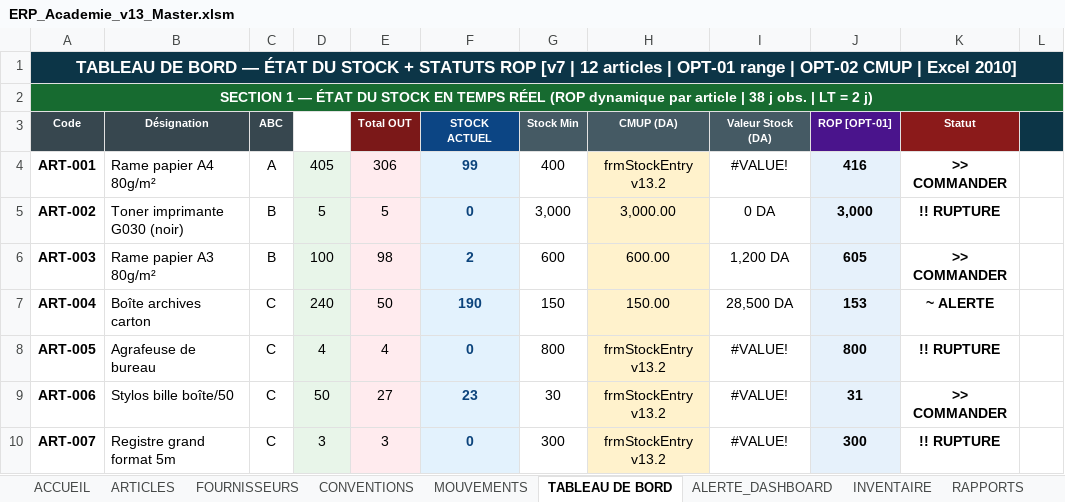
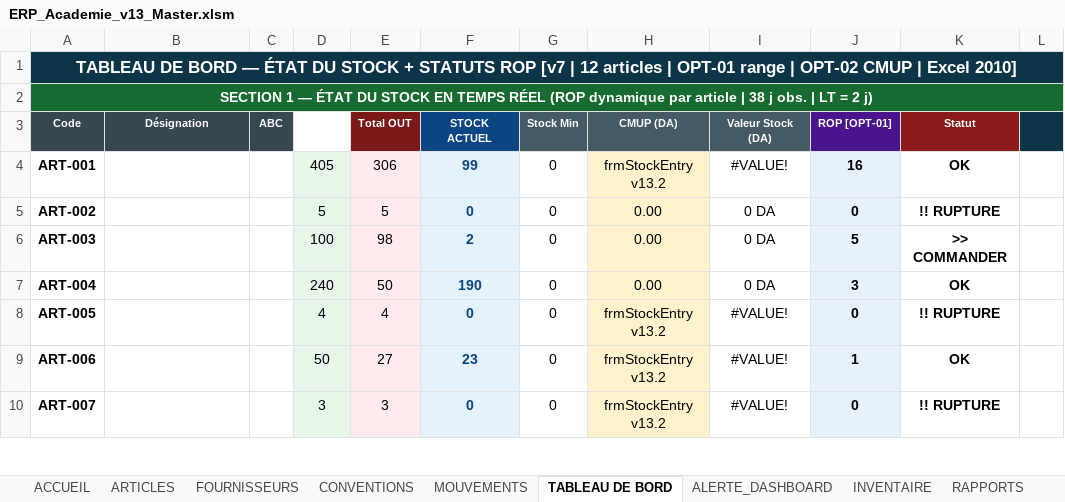
Before and after one commit to kamelmh/logistics-public-sector-refactor, an Excel workbook: Software_Surgical_Edit/ERP_Academie_v13_Master.xlsm, sheet TABLEAU DE BORD, drawn as a sheet; only a part is shown; values as stored, in another font and other column widths than the file's, no borders; the diff covers the shown part only; the diff names each change by its address in the sheet, - before the commit and + after, or states it on an @@ line.

```diff
--- a/Software_Surgical_Edit/ERP_Academie_v13_Master.xlsm (sheet TABLEAU DE BORD)
+++ b/Software_Surgical_Edit/ERP_Academie_v13_Master.xlsm (sheet TABLEAU DE BORD)
-B4 (Désignation): Rame papier A4 80g/m²
+B4 (Désignation): (empty)
-C4 (ABC): A
+C4 (ABC): (empty)
-G4 (Stock Min): 400
+G4 (Stock Min): 0
-J4 (ROP [OPT-01]): 416
+J4 (ROP [OPT-01]): 16
-K4 (Statut): >> COMMANDER
+K4 (Statut): OK
-B5 (Désignation): Toner imprimante G030 (noir)
+B5 (Désignation): (empty)
-C5:C6 (ABC): B
+C5:C6 (ABC): (empty)
-G5 (Stock Min): 3,000
+G5 (Stock Min): 0
-H5 (CMUP (DA)): 3,000.00
+H5 (CMUP (DA)): 0.00
-J5 (ROP [OPT-01]): 3,000
+J5 (ROP [OPT-01]): 0
-B6 (Désignation): Rame papier A3 80g/m²
+B6 (Désignation): (empty)
-G6 (Stock Min): 600
+G6 (Stock Min): 0
-H6 (CMUP (DA)): 600.00
+H6 (CMUP (DA)): 0.00
-I6 (Valeur Stock (DA)): 1,200 DA
+I6 (Valeur Stock (DA)): 0 DA
-J6 (ROP [OPT-01]): 605
+J6 (ROP [OPT-01]): 5
-B7 (Désignation): Boîte archives carton
+B7 (Désignation): (empty)
-C7:C10 (ABC): C
+C7:C10 (ABC): (empty)
-G7 (Stock Min): 150
+G7 (Stock Min): 0
-H7 (CMUP (DA)): 150.00
+H7 (CMUP (DA)): 0.00
-I7 (Valeur Stock (DA)): 28,500 DA
+I7 (Valeur Stock (DA)): 0 DA
-J7 (ROP [OPT-01]): 153
+J7 (ROP [OPT-01]): 3
-K7 (Statut): ~ ALERTE
+K7 (Statut): OK
-B8 (Désignation): Agrafeuse de bureau
+B8 (Désignation): (empty)
-G8 (Stock Min): 800
+G8 (Stock Min): 0
-J8 (ROP [OPT-01]): 800
+J8 (ROP [OPT-01]): 0
-B9 (Désignation): Stylos bille boîte/50
+B9 (Désignation): (empty)
-G9 (Stock Min): 30
+G9 (Stock Min): 0
-J9 (ROP [OPT-01]): 31
+J9 (ROP [OPT-01]): 1
-K9 (Statut): >> COMMANDER
+K9 (Statut): OK
-B10 (Désignation): Registre grand format 5m
+B10 (Désignation): (empty)
-G10 (Stock Min): 300
+G10 (Stock Min): 0
-J10 (ROP [OPT-01]): 300
+J10 (ROP [OPT-01]): 0
```
Also changed, not shown: 32 edited cells elsewhere in this sheet, sheet MOUVEMENTS, sheet ARTICLES, sheet RAPPORTS, sheet ALERTE_DASHBOARD, sheet INVENTAIRE, sheet ACCUEIL, 4 more sheets, formulas that keep their value, 59 other files.
